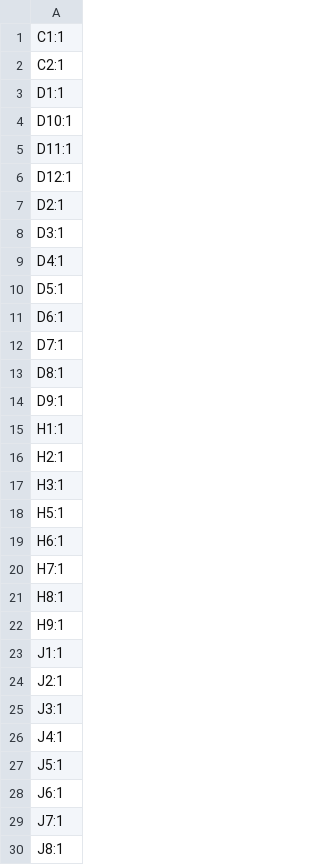
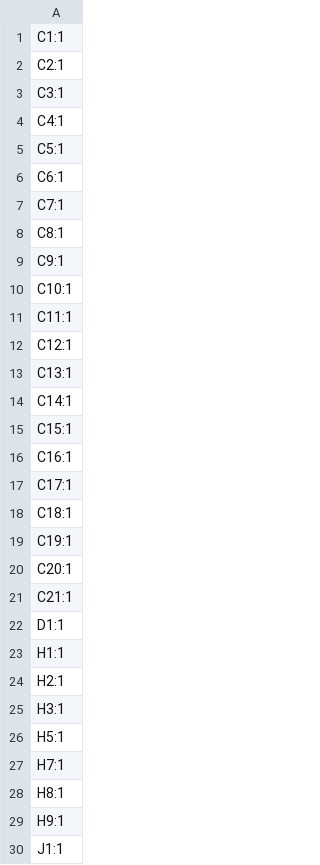
Before and after one commit to kquinsland/modular-rack-mount-power-system, a CSV file: hardware/boards/backplane-prototype/production/designators.csv, drawn as a sheet; only a part is shown; the shorter side is filled out with more unchanged rows; the diff covers the shown part only.

```diff
--- a/hardware/boards/backplane-prototype/production/designators.csv
+++ b/hardware/boards/backplane-prototype/production/designators.csv
@@ -2,14 +2,22 @@
 C2:1
+C3:1
+C4:1
+C5:1
+C6:1
+C7:1
+C8:1
+C9:1
+C10:1
+C11:1
+C12:1
+C13:1
+C14:1
+C15:1
+C16:1
+C17:1
+C18:1
+C19:1
+C20:1
+C21:1
 D1:1
-D10:1
-D11:1
-D12:1
-D2:1
-D3:1
-D4:1
-D5:1
-D6:1
-D7:1
-D8:1
-D9:1
 H1:1
@@ -18,3 +26,2 @@ H3:1
 H5:1
-H6:1
 H7:1
```
Also changed, not shown: 23 added rows, 25 removed rows and 7 moved rows elsewhere in this file, hardware/boards/backplane-prototype/production/bom.csv, hardware/boards/backplane-prototype/production/positions.csv, 20 other files.
